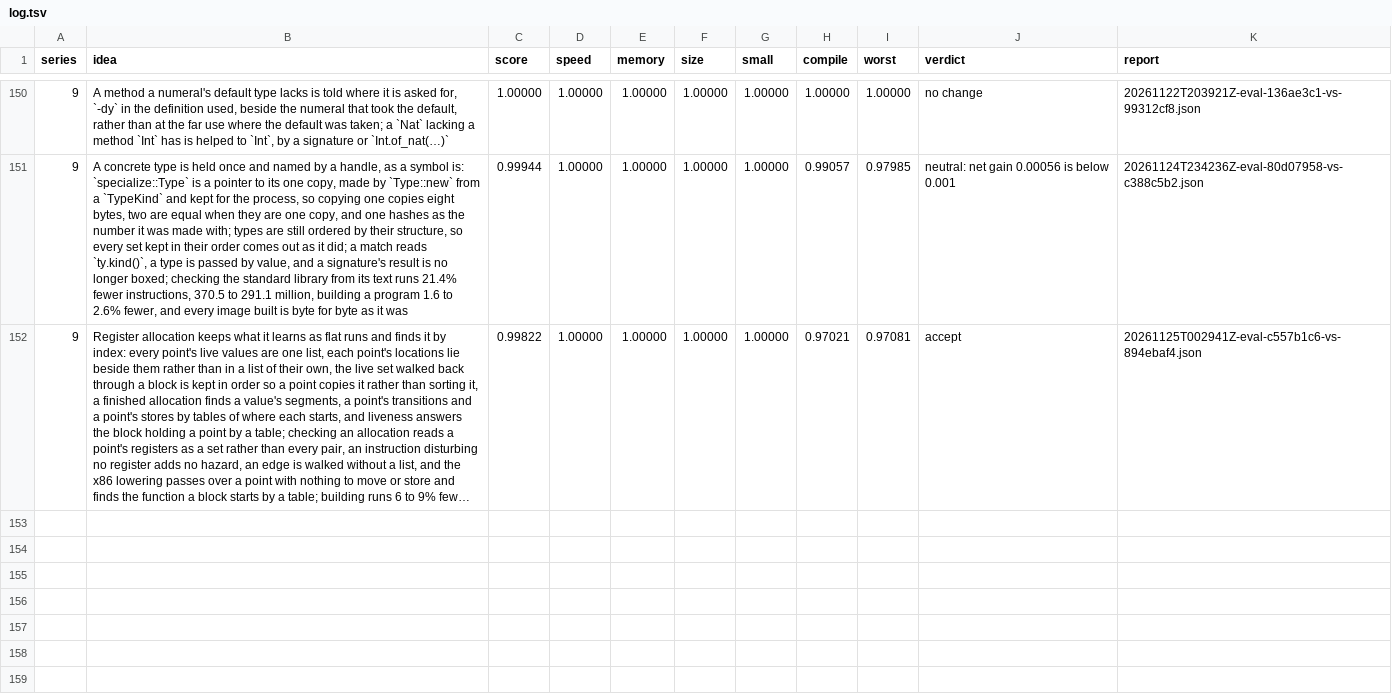
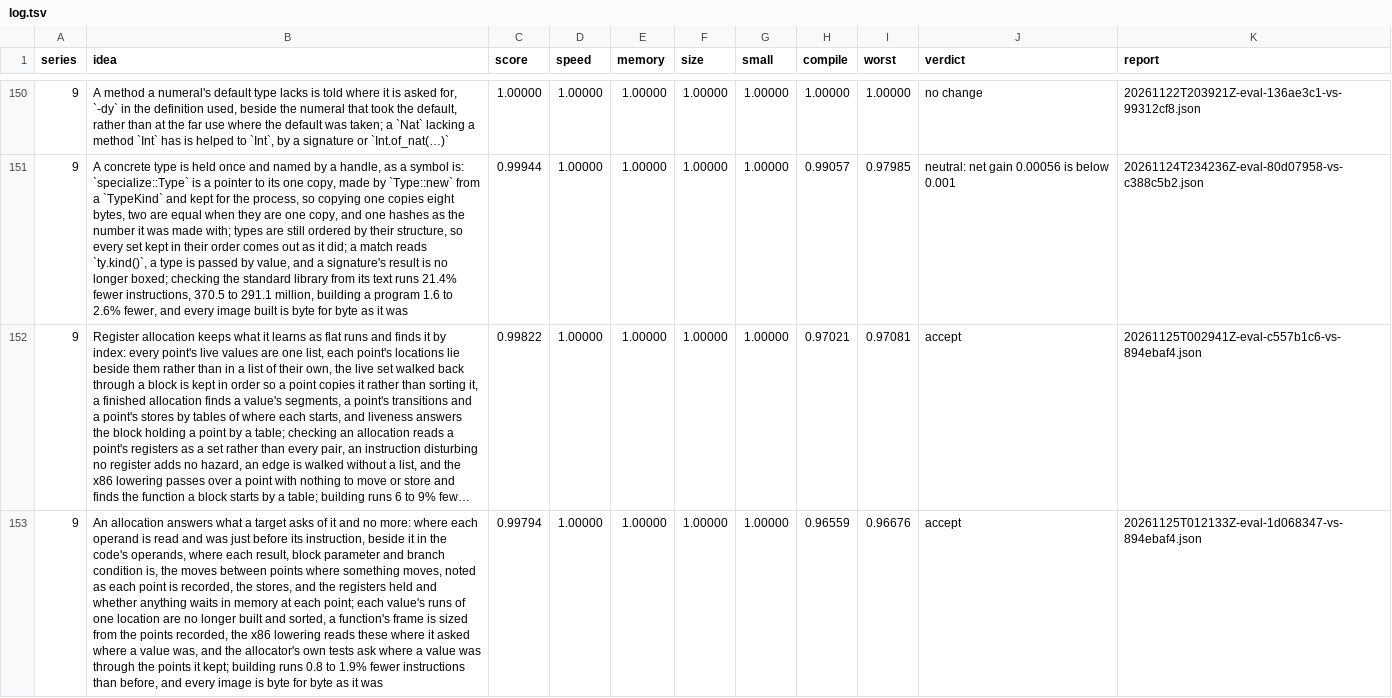
Before and after one commit to faun-lang/faun, a TSV file: ratchet/log.tsv, drawn as a sheet; only a part is shown, gaps mark what is left out; long unchanged cells end in …; the diff names each change by its address in the sheet, - before the commit and + after, or states it on an @@ line.

Commit message:
The log keeps the evaluation of an allocation answering only what a target asks of it, on top of the register allocator as a crate of its own: accept, score 0.99794, 81 better and none worse, compiling 3.44% fewer instructions, every image's size as it was

```diff
--- a/ratchet/log.tsv
+++ b/ratchet/log.tsv
+row 153: 9 | An allocation answers what a target asks of it and no more: where each operand is read and was just before its instruction, beside it in the code's operands, where each result, block parameter and branch condition is, the moves between points where something moves, noted as each point is recorded, the stores, and the registers held and whether anything waits in memory at each point; each value's runs of one location are no longer built and sorted, a function's frame is sized from the points recorded, the x86 lowering reads these where it asked where a value was, and the allocator's own tests ask where a value was through the points it kept; building runs 0.8 to 1.9% fewer instructions than before, and every image is byte for byte as it was | 0.99794 | 1.00000 | 1.00000 | 1.00000 | 1.00000 | 0.96559 | 0.96676 | accept | 20261125T012133Z-eval-1d068347-vs-894ebaf4.json
```
